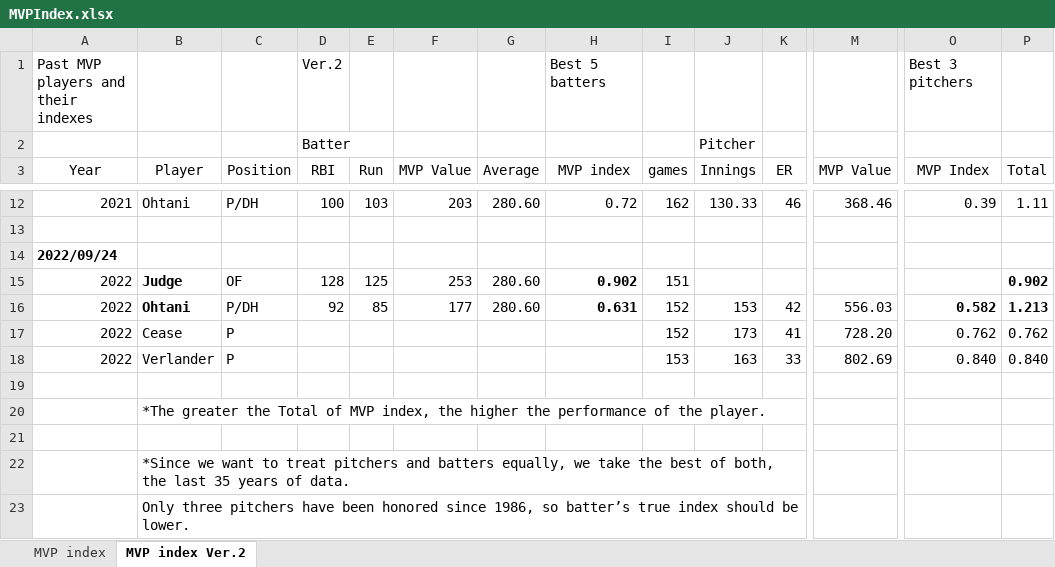
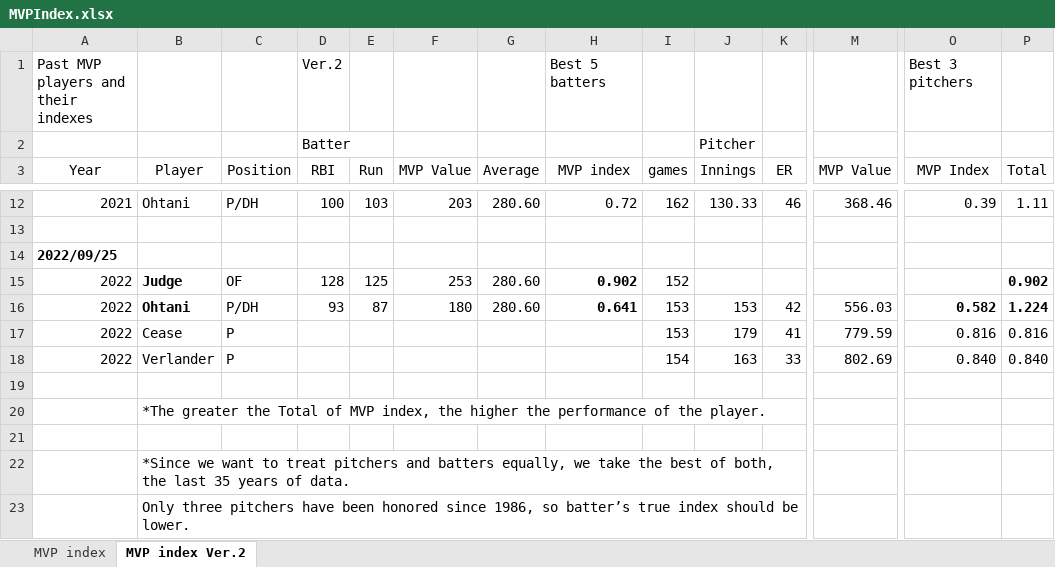
Before and after one commit to s-mineyama/MVPindex, an Excel workbook: MVPIndex.xlsx, sheet MVP index Ver.2, drawn as a sheet; only a part is shown, gaps mark what is left out; values as stored, in another font and other column widths than the file's, no borders; the diff names each change by its address in the sheet, - before the commit and + after, or states it on an @@ line.

Commit message:
9/25

```diff
--- a/MVPIndex.xlsx (sheet MVP index Ver.2)
+++ b/MVPIndex.xlsx (sheet MVP index Ver.2)
-A14 (Year): 2022/09/24
+A14 (Year): 2022/09/25
-I15 (games): 151
+I15 (games): 152
-D16 (RBI): 92
+D16 (RBI): 93
-E16 (Run): 85
+E16 (Run): 87
-F16 (MVP Value): 177
+F16 (MVP Value): 180
-H16 (MVP index): 0.631
+H16 (MVP index): 0.641
-I16:I17 (games): 152
+I16:I17 (games): 153
-P16 (Total): 1.213
+P16 (Total): 1.224
-J17 (Innings): 173
+J17 (Innings): 179
-M17 (MVP Value): 728.20
+M17 (MVP Value): 779.59
-O17 (MVP Index): 0.762
+O17 (MVP Index): 0.816
-P17 (Total): 0.762
+P17 (Total): 0.816
-I18 (games): 153
+I18 (games): 154
```
